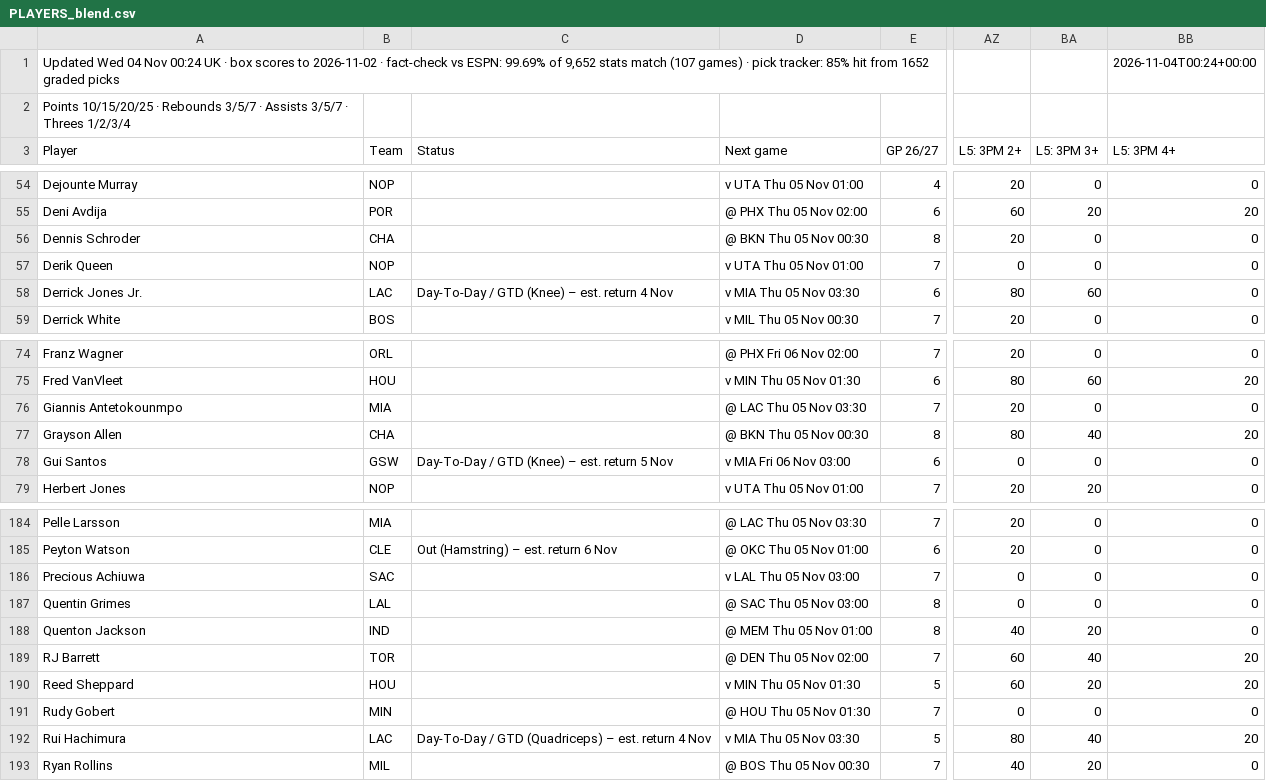
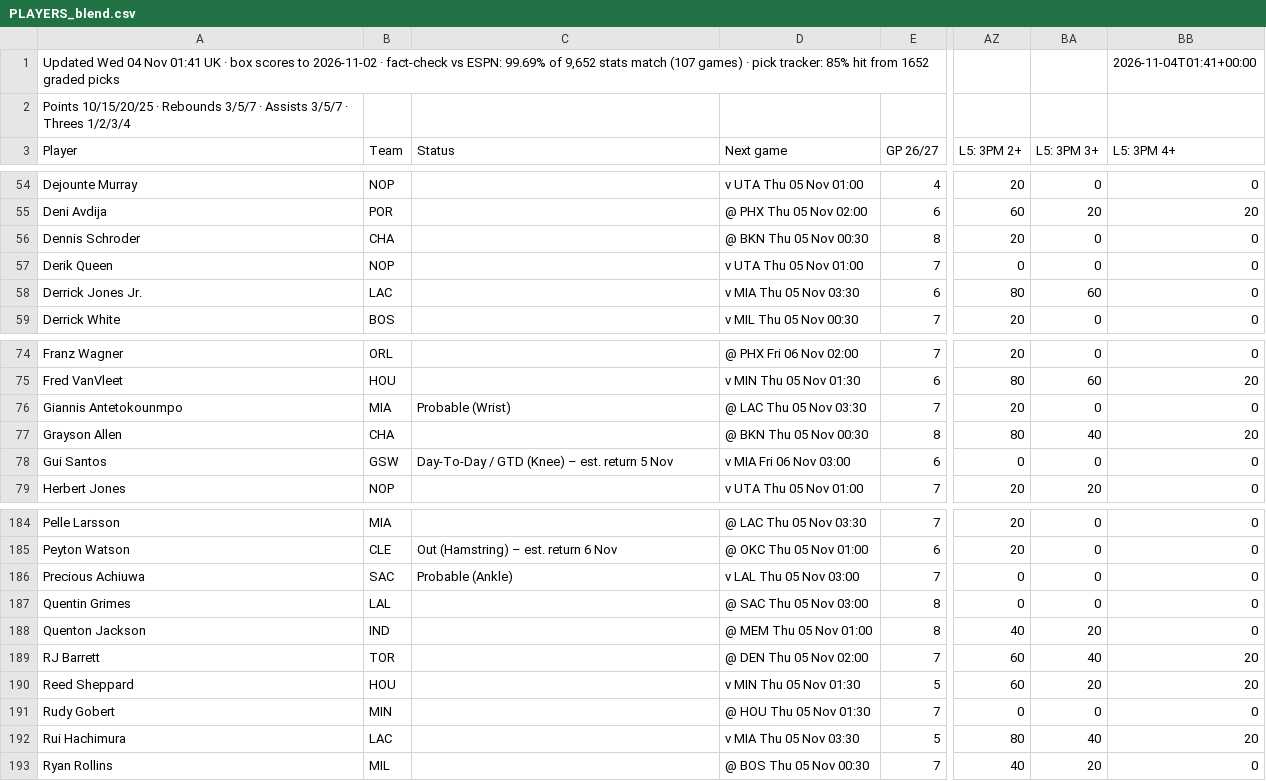
Before and after one commit to 7wilite7/Nba-Stats, a CSV file: out/PLAYERS_blend.csv, drawn as a sheet; only a part is shown, gaps mark what is left out; the diff names each change by its address in the sheet, - before the commit and + after, or states it on an @@ line.

```diff
--- a/out/PLAYERS_blend.csv
+++ b/out/PLAYERS_blend.csv
-A1 (Player): …04 Nov 00:24 UK ·…
+A1 (Player): …04 Nov 01:41 UK ·…
-BB1 (L5: 3PM 4+): 2026-11-04T00:24+00:00
+BB1 (L5: 3PM 4+): 2026-11-04T01:41+00:00
-C58 (Status): Day-To-Day / GTD (Knee) – est. return 4 Nov
+C58 (Status): (empty)
-C76 (Status): (empty)
+C76 (Status): Probable (Wrist)
-C186 (Status): (empty)
+C186 (Status): Probable (Ankle)
-C192 (Status): Day-To-Day / GTD (Quadriceps) – est. return 4 Nov
+C192 (Status): (empty)
```
Also changed, not shown: out/PHONE_2627.csv, out/PLAYERS_2627.csv, 14 other files.
